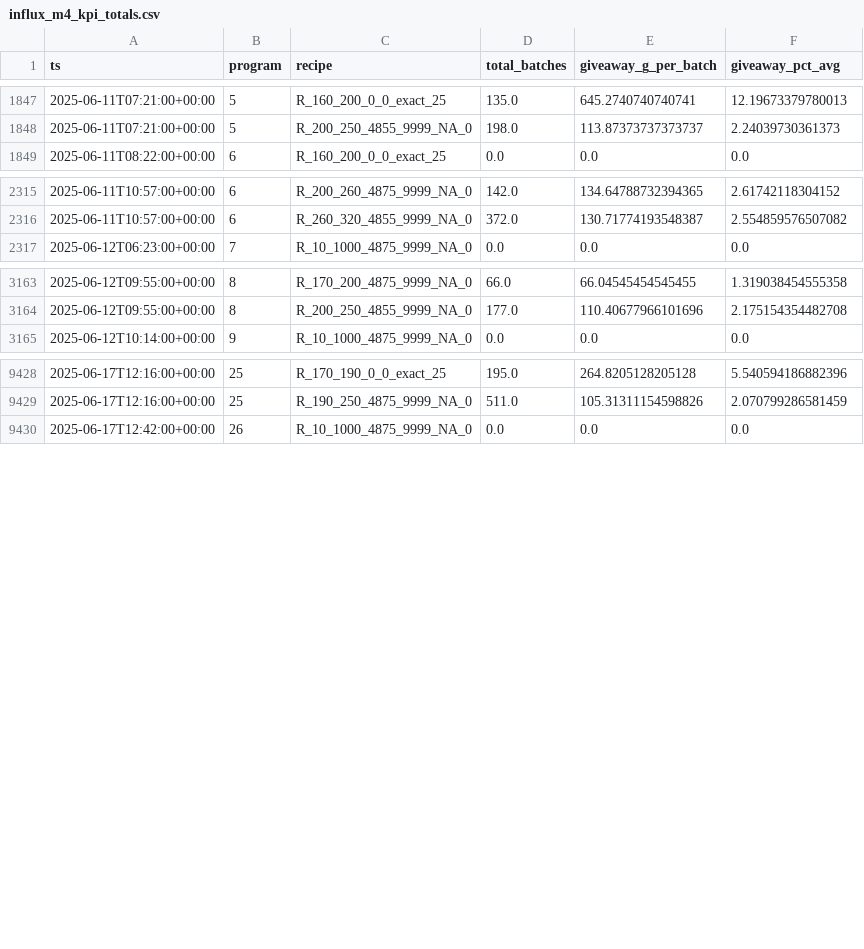
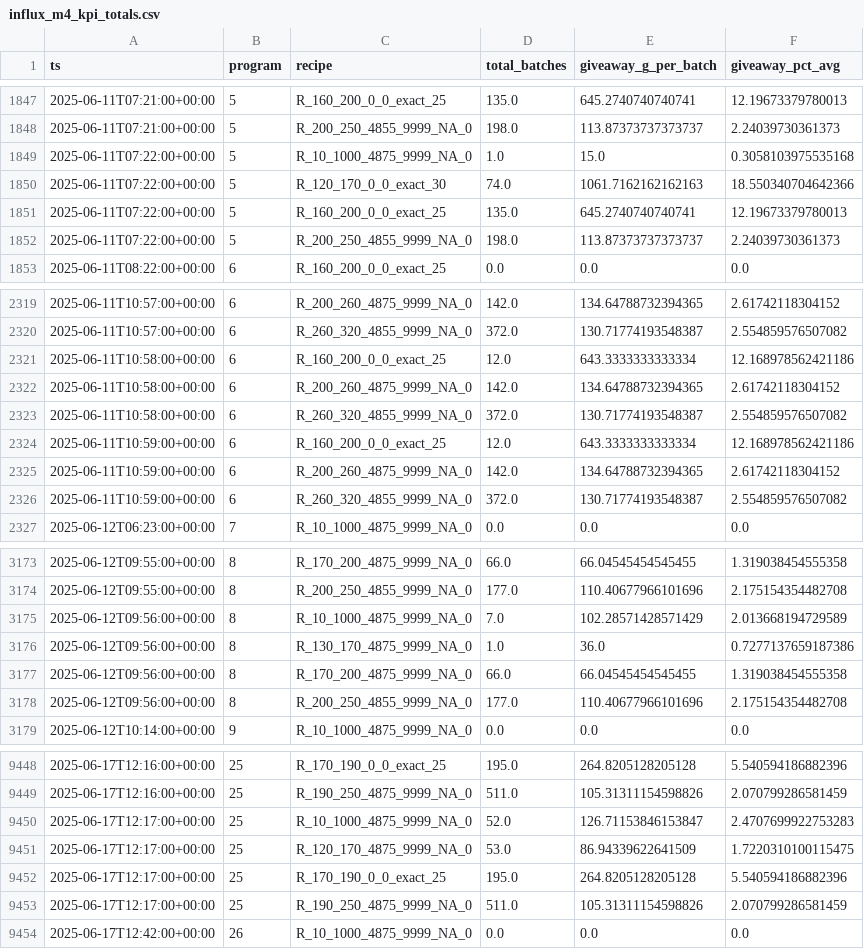
Before and after one commit to MachineGunMichael/BatcherHMI, a CSV file: python-worker/one_time_output/influx_m4_kpi_totals.csv, drawn as a sheet; only a part is shown, gaps mark what is left out; the diff covers the shown part only; the diff names each change by its address in the sheet, - before the commit and + after, or states it on an @@ line.

```diff
--- a/python-worker/one_time_output/influx_m4_kpi_totals.csv
+++ b/python-worker/one_time_output/influx_m4_kpi_totals.csv
+row 1849: 2025-06-11T07:22:00+00:00 | 5 | R_10_1000_4875_9999_NA_0 | 1.0 | 15.0 | 0.3058103975535168
+row 1850: 2025-06-11T07:22:00+00:00 | 5 | R_120_170_0_0_exact_30 | 74.0 | 1061.7162162162163 | 18.550340704642366
+row 1851: 2025-06-11T07:22:00+00:00 | 5 | R_160_200_0_0_exact_25 | 135.0 | 645.2740740740741 | 12.19673379780013
+row 1852: 2025-06-11T07:22:00+00:00 | 5 | R_200_250_4855_9999_NA_0 | 198.0 | 113.87373737373737 | 2.24039730361373
+row 2321: 2025-06-11T10:58:00+00:00 | 6 | R_160_200_0_0_exact_25 | 12.0 | 643.3333333333334 | 12.168978562421186
+row 2322: 2025-06-11T10:58:00+00:00 | 6 | R_200_260_4875_9999_NA_0 | 142.0 | 134.64788732394365 | 2.61742118304152
+row 2323: 2025-06-11T10:58:00+00:00 | 6 | R_260_320_4855_9999_NA_0 | 372.0 | 130.71774193548387 | 2.554859576507082
+row 2324: 2025-06-11T10:59:00+00:00 | 6 | R_160_200_0_0_exact_25 | 12.0 | 643.3333333333334 | 12.168978562421186
+row 2325: 2025-06-11T10:59:00+00:00 | 6 | R_200_260_4875_9999_NA_0 | 142.0 | 134.64788732394365 | 2.61742118304152
+row 2326: 2025-06-11T10:59:00+00:00 | 6 | R_260_320_4855_9999_NA_0 | 372.0 | 130.71774193548387 | 2.554859576507082
+row 3175: 2025-06-12T09:56:00+00:00 | 8 | R_10_1000_4875_9999_NA_0 | 7.0 | 102.28571428571429 | 2.013668194729589
+row 3176: 2025-06-12T09:56:00+00:00 | 8 | R_130_170_4875_9999_NA_0 | 1.0 | 36.0 | 0.7277137659187386
+row 3177: 2025-06-12T09:56:00+00:00 | 8 | R_170_200_4875_9999_NA_0 | 66.0 | 66.04545454545455 | 1.319038454555358
+row 3178: 2025-06-12T09:56:00+00:00 | 8 | R_200_250_4855_9999_NA_0 | 177.0 | 110.40677966101696 | 2.175154354482708
+row 9450: 2025-06-17T12:17:00+00:00 | 25 | R_10_1000_4875_9999_NA_0 | 52.0 | 126.71153846153847 | 2.4707699922753283
+row 9451: 2025-06-17T12:17:00+00:00 | 25 | R_120_170_4875_9999_NA_0 | 53.0 | 86.94339622641509 | 1.7220310100115475
+row 9452: 2025-06-17T12:17:00+00:00 | 25 | R_170_190_0_0_exact_25 | 195.0 | 264.8205128205128 | 5.540594186882396
+row 9453: 2025-06-17T12:17:00+00:00 | 25 | R_190_250_4875_9999_NA_0 | 511.0 | 105.31311154598826 | 2.070799286581459
```
Also changed, not shown: 6 added rows elsewhere in this file, python-worker/one_time_output/influx_m3_kpi_minute_recipes.csv, python-worker/one_time_output/sqlite_gate_dwell_stats.csv, 27 other files.
